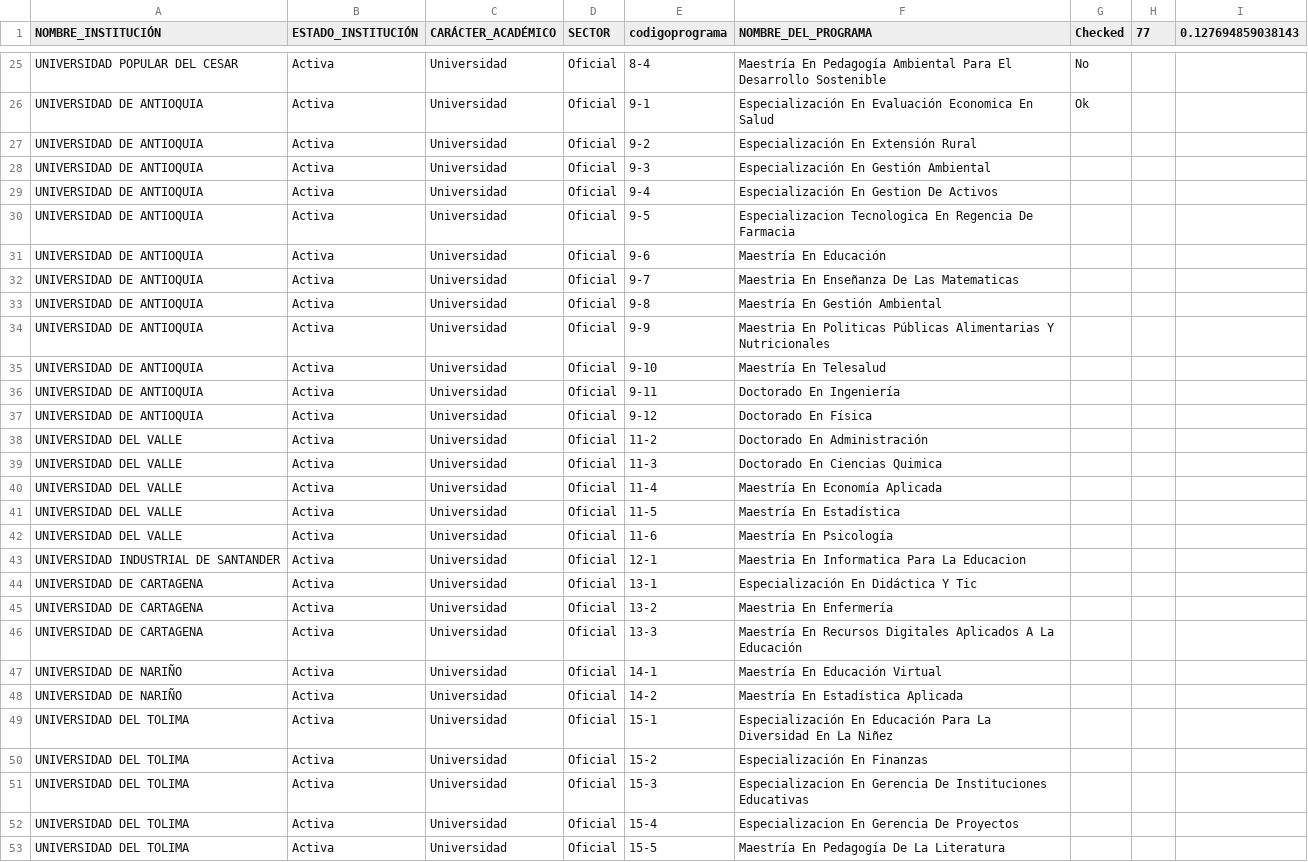
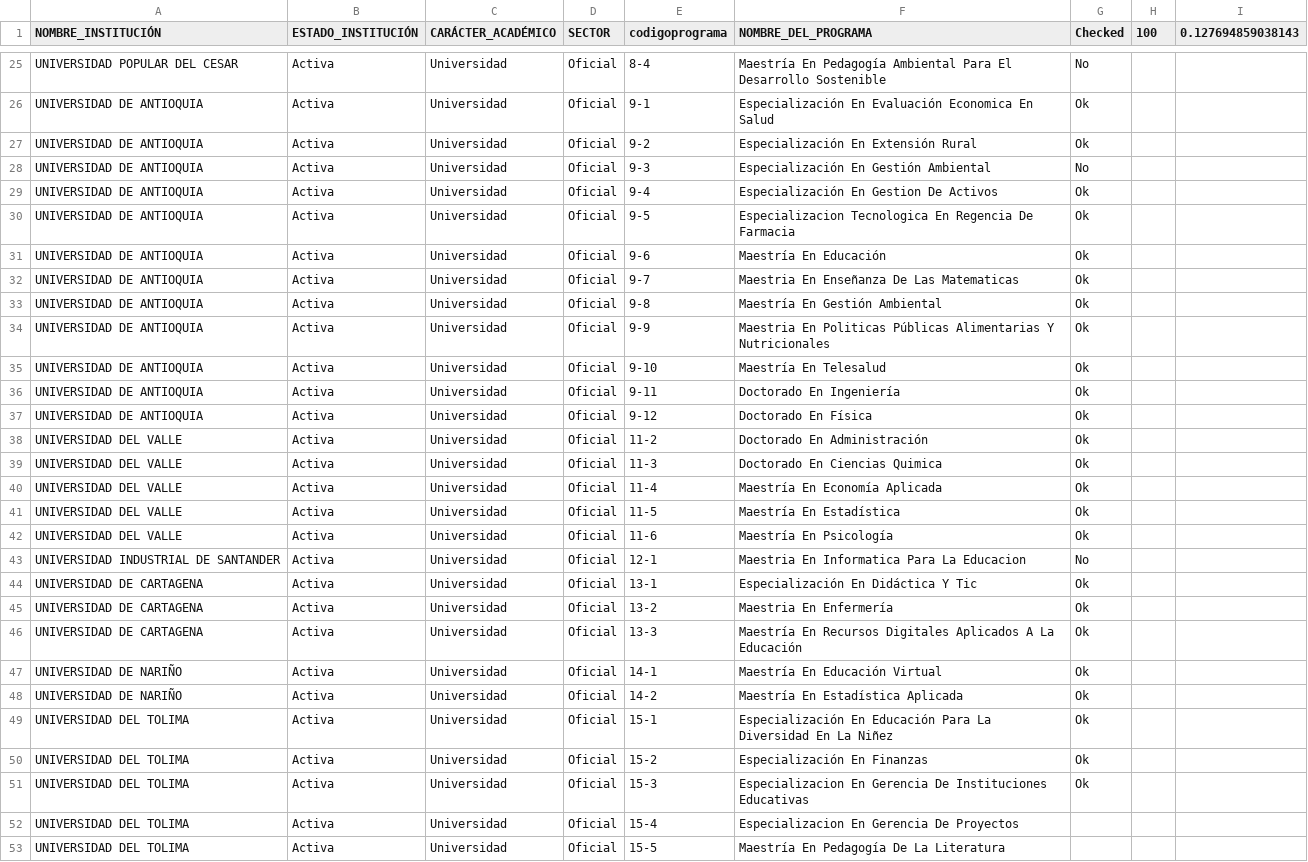
Before and after one commit to jcorrean/SoftSkillsUniversityPrograms, a CSV file: SampledPrograms.csv, drawn as a sheet; only a part is shown, gaps mark what is left out; the diff names each change by its address in the sheet, - before the commit and + after, or states it on an @@ line.

Commit message:
Update SampledPrograms.csv

```diff
--- a/SampledPrograms.csv
+++ b/SampledPrograms.csv
-H1: 77
+H1: 100
-G27 (Checked): (empty)
+G27 (Checked): Ok
-G28 (Checked): (empty)
+G28 (Checked): No
-G29:G42 (Checked): (empty)
+G29:G42 (Checked): Ok
-G43 (Checked): (empty)
+G43 (Checked): No
-G44:G51 (Checked): (empty)
+G44:G51 (Checked): Ok
```
